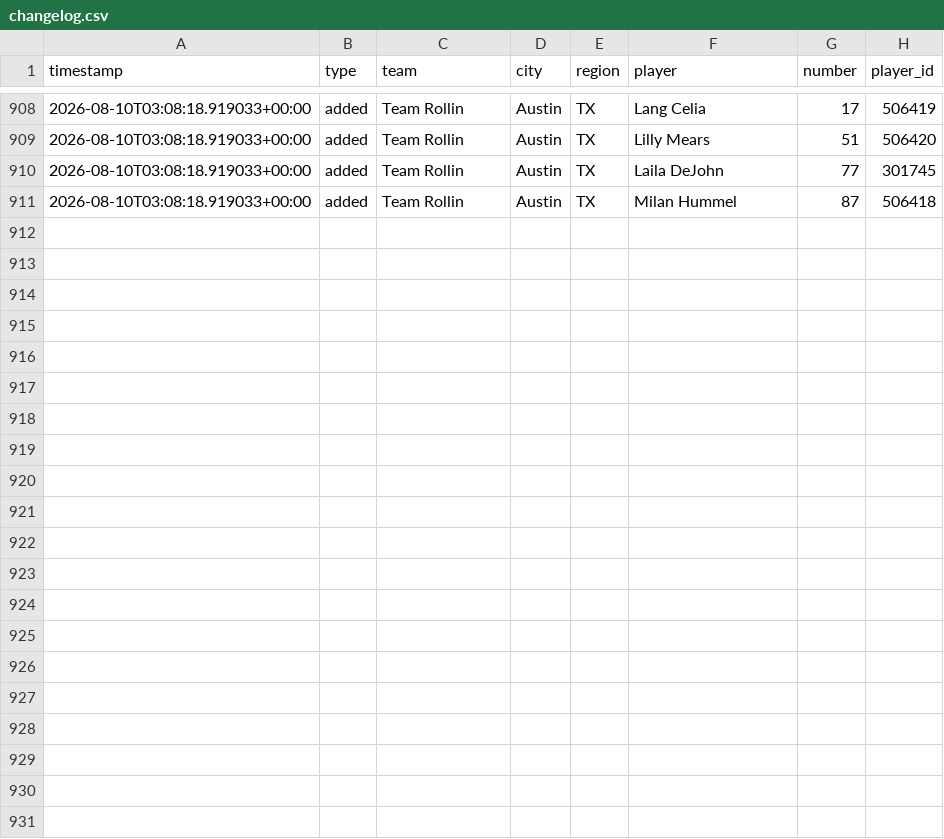
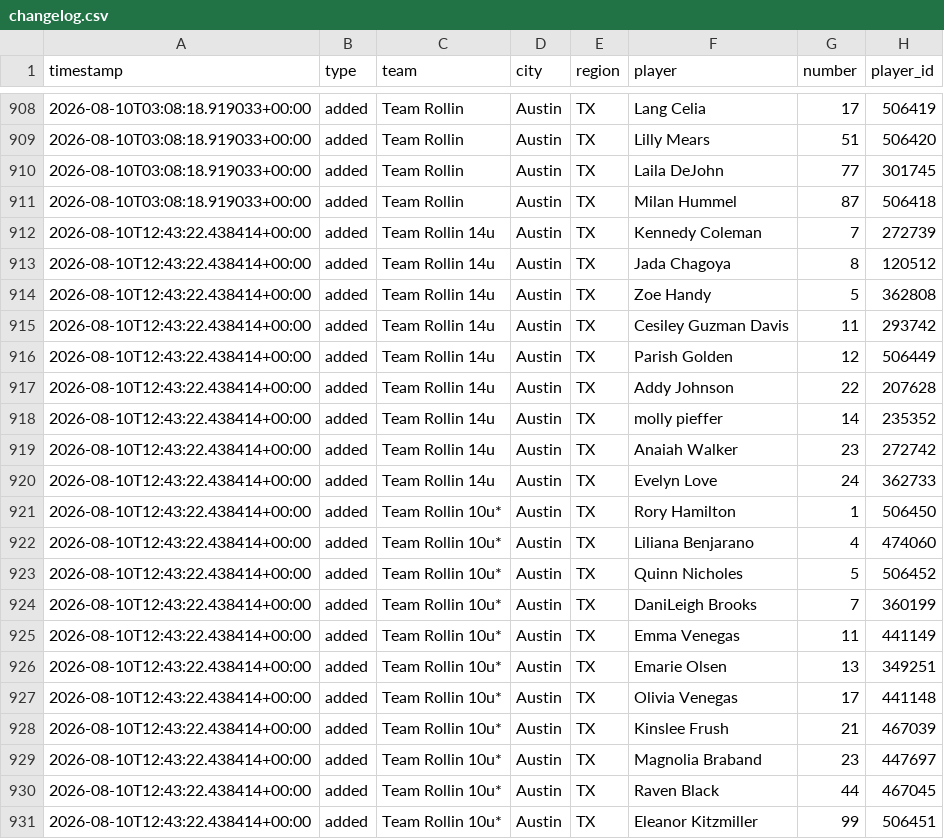
Before and after one commit to jeremiah9980/ncs-monitor, a CSV file: reports/changelog.csv, drawn as a sheet; only a part is shown, gaps mark what is left out.

```diff
--- a/reports/changelog.csv
+++ b/reports/changelog.csv
@@ -911 +911,21 @@ timestamp,type,team,city,region,player,number,player_id
 2026-08-10T03:08:18.919033+00:00,added,Team Rollin,Austin,TX,Milan Hummel,87,506418
+2026-08-10T12:43:22.438414+00:00,added,Team Rollin 14u,Austin,TX,Kennedy Coleman,7,272739
+2026-08-10T12:43:22.438414+00:00,added,Team Rollin 14u,Austin,TX,Jada Chagoya,8,120512
+2026-08-10T12:43:22.438414+00:00,added,Team Rollin 14u,Austin,TX,Zoe Handy,5,362808
+2026-08-10T12:43:22.438414+00:00,added,Team Rollin 14u,Austin,TX,Cesiley Guzman Davis,11,293742
+2026-08-10T12:43:22.438414+00:00,added,Team Rollin 14u,Austin,TX,Parish Golden,12,506449
+2026-08-10T12:43:22.438414+00:00,added,Team Rollin 14u,Austin,TX,Addy Johnson,22,207628
+2026-08-10T12:43:22.438414+00:00,added,Team Rollin 14u,Austin,TX,molly pieffer,14,235352
+2026-08-10T12:43:22.438414+00:00,added,Team Rollin 14u,Austin,TX,Anaiah Walker,23,272742
+2026-08-10T12:43:22.438414+00:00,added,Team Rollin 14u,Austin,TX,Evelyn Love,24,362733
+2026-08-10T12:43:22.438414+00:00,added,Team Rollin 10u*,Austin,TX,Rory Hamilton,1,506450
+2026-08-10T12:43:22.438414+00:00,added,Team Rollin 10u*,Austin,TX,Liliana Benjarano,4,474060
+2026-08-10T12:43:22.438414+00:00,added,Team Rollin 10u*,Austin,TX,Quinn Nicholes,5,506452
+2026-08-10T12:43:22.438414+00:00,added,Team Rollin 10u*,Austin,TX,DaniLeigh Brooks,7,360199
+2026-08-10T12:43:22.438414+00:00,added,Team Rollin 10u*,Austin,TX,Emma Venegas,11,441149
+2026-08-10T12:43:22.438414+00:00,added,Team Rollin 10u*,Austin,TX,Emarie Olsen,13,349251
+2026-08-10T12:43:22.438414+00:00,added,Team Rollin 10u*,Austin,TX,Olivia Venegas,17,441148
+2026-08-10T12:43:22.438414+00:00,added,Team Rollin 10u*,Austin,TX,Kinslee Frush,21,467039
+2026-08-10T12:43:22.438414+00:00,added,Team Rollin 10u*,Austin,TX,Magnolia Braband,23,447697
+2026-08-10T12:43:22.438414+00:00,added,Team Rollin 10u*,Austin,TX,Raven Black,44,467045
+2026-08-10T12:43:22.438414+00:00,added,Team Rollin 10u*,Austin,TX,Eleanor Kitzmiller,99,506451
```
Also changed, not shown: reports/team-list.csv, 4 other files.
